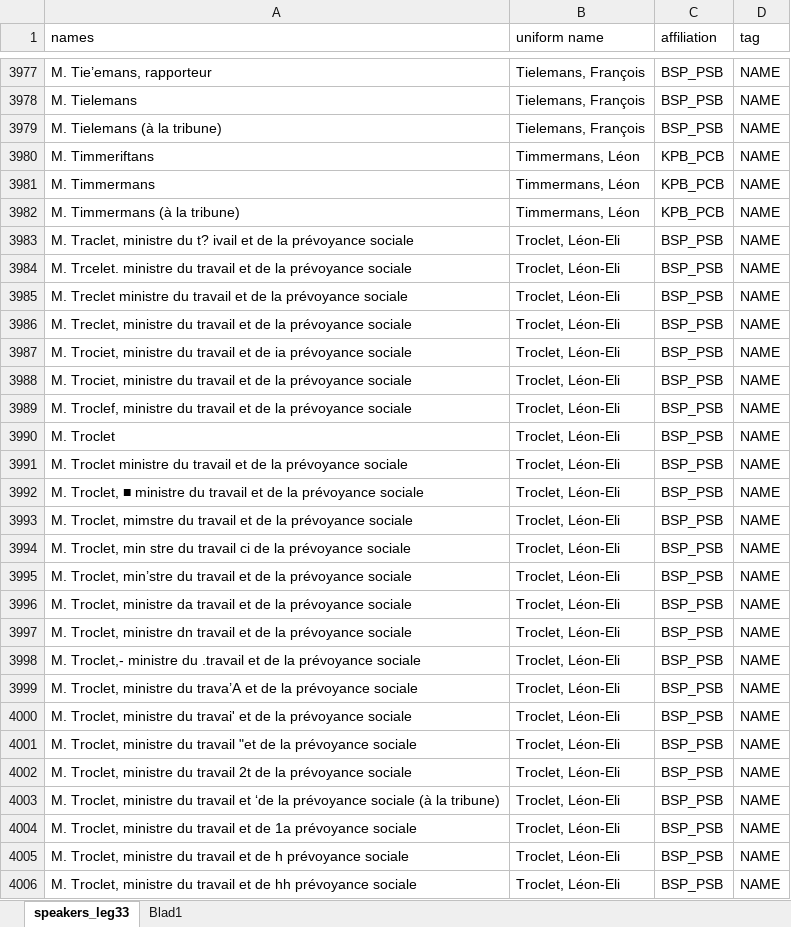
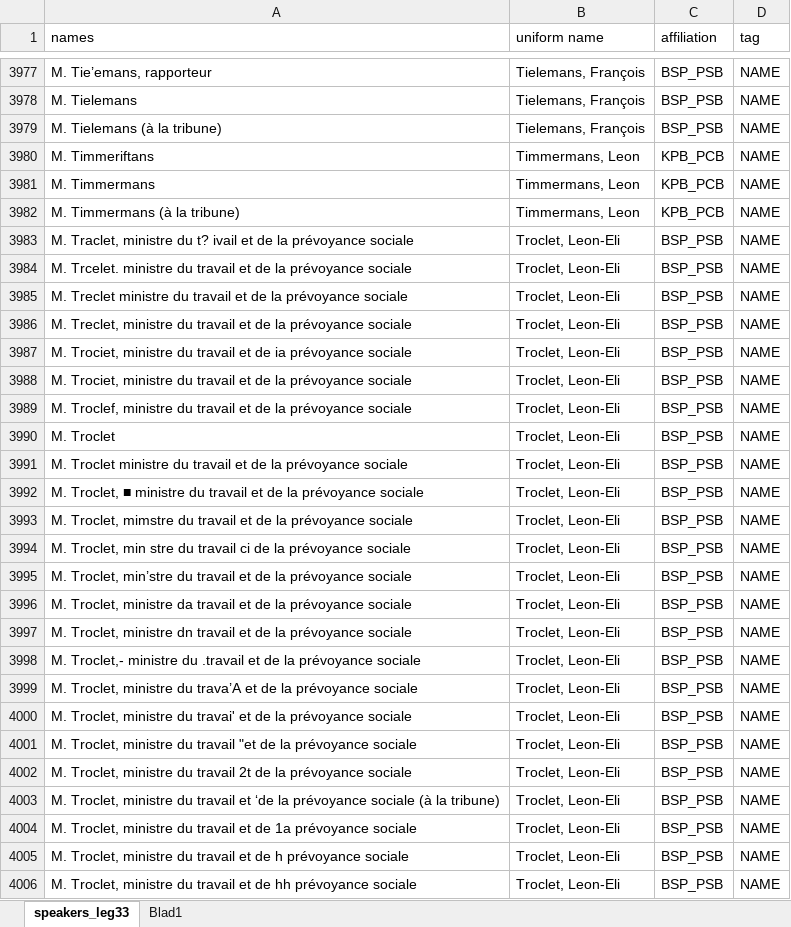
Before and after one commit to TomHeremans/Belgian-Parliamentary-Data-Converter, an Excel workbook: speaker_lists/speakers_leg33.xlsx, sheet speakers_leg33, drawn as a sheet; only a part is shown, gaps mark what is left out; values as stored, in another font and other column widths than the file's, no borders; table styles not drawn; the diff covers the shown part only; the diff names each change by its address in the sheet, - before the commit and + after, or states it on an @@ line.

```diff
--- a/speaker_lists/speakers_leg33.xlsx (sheet speakers_leg33)
+++ b/speaker_lists/speakers_leg33.xlsx (sheet speakers_leg33)
-B3980:B3982 (uniform name): Timmermans, Léon
+B3980:B3982 (uniform name): Timmermans, Leon
-B3983:B4006 (uniform name): Troclet, Léon-Eli
+B3983:B4006 (uniform name): Troclet, Leon-Eli
```
Also changed, not shown: 994 edited cells elsewhere in this sheet, speaker_lists/speakers_leg35.xlsx, speaker_lists/speakers_leg42.xlsx, 14 other files.
